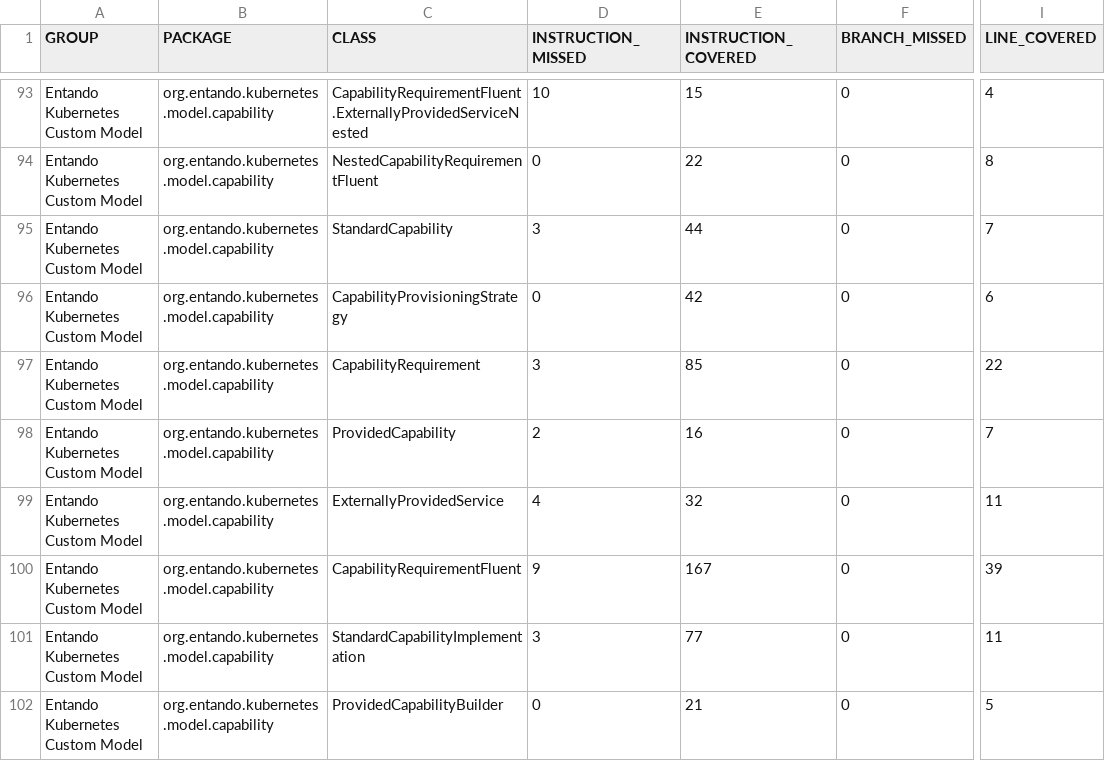
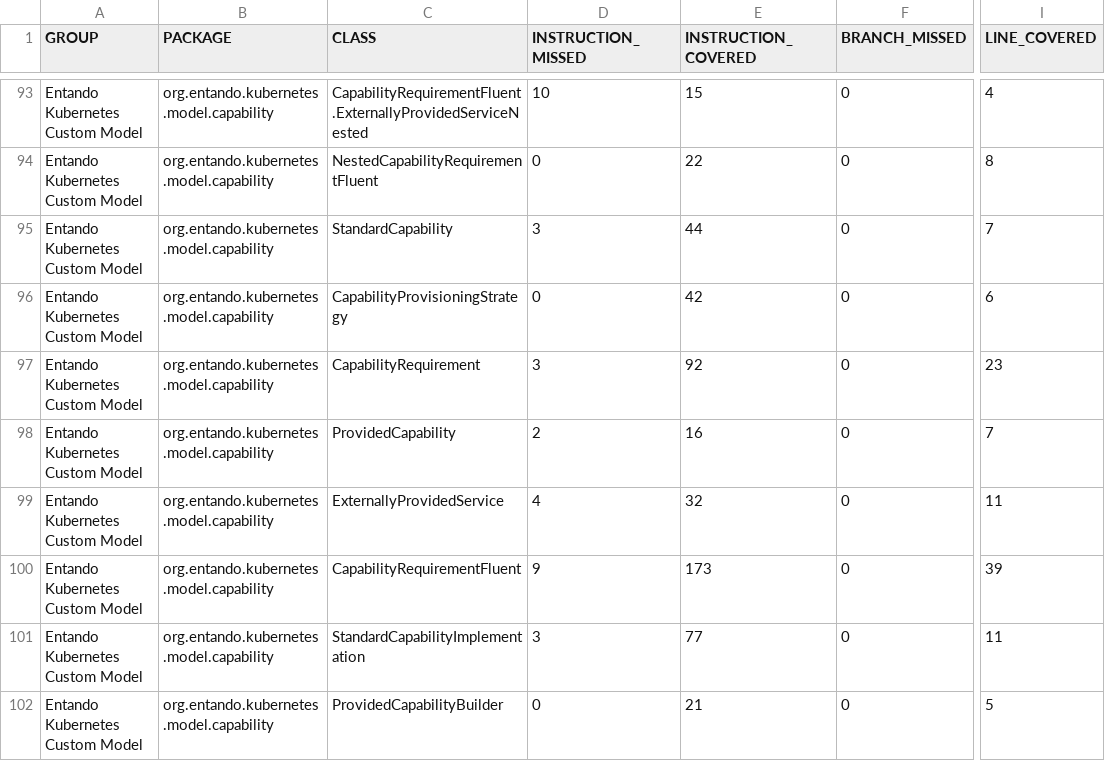
Before and after one commit to entando-k8s/devops-results-06-07-2021, a CSV file: entando-k8s-custom-model/PR-42/jacoco/jacoco.csv, drawn as a sheet; only a part is shown, gaps mark what is left out; the diff names each change by its address in the sheet, - before the commit and + after, or states it on an @@ line.

Commit message:
Publishing files for path entando-k8s-custom-model/PR-42

```diff
--- a/entando-k8s-custom-model/PR-42/jacoco/jacoco.csv
+++ b/entando-k8s-custom-model/PR-42/jacoco/jacoco.csv
-E97 (INSTRUCTION_COVERED): 85
+E97 (INSTRUCTION_COVERED): 92
-I97 (LINE_COVERED): 22
+I97 (LINE_COVERED): 23
-E100 (INSTRUCTION_COVERED): 167
+E100 (INSTRUCTION_COVERED): 173
```
Also changed, not shown: 24 other files.
